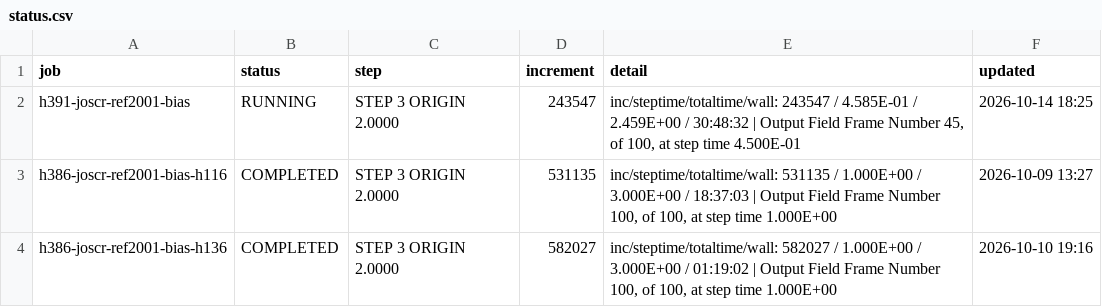
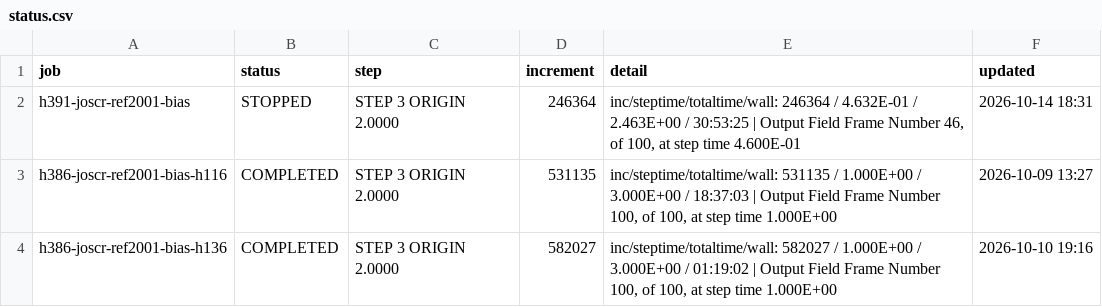
Before and after one commit to ChenYu-K/work_monitor, a CSV file: abaqus/rai/status.csv, drawn as a sheet.

```diff
--- a/abaqus/rai/status.csv
+++ b/abaqus/rai/status.csv
@@ -1,3 +1,3 @@
 "job","status","step","increment","detail","updated"
-"h391-joscr-ref2001-bias","RUNNING","STEP 3  ORIGIN 2.0000","243547","inc/steptime/totaltime/wall: 243547 / 4.585E-01 / 2.459E+00 / 30:48:32 | Output Field Frame Number    45, of    100, at step time 4.500E-01","2026-10-14 18:25"
+"h391-joscr-ref2001-bias","STOPPED","STEP 3  ORIGIN 2.0000","246364","inc/steptime/totaltime/wall: 246364 / 4.632E-01 / 2.463E+00 / 30:53:25 | Output Field Frame Number    46, of    100, at step time 4.600E-01","2026-10-14 18:31"
 "h386-joscr-ref2001-bias-h116","COMPLETED","STEP 3  ORIGIN 2.0000","531135","inc/steptime/totaltime/wall: 531135 / 1.000E+00 / 3.000E+00 / 18:37:03 | Output Field Frame Number   100, of    100, at step time 1.000E+00","2026-10-09 13:27"
```
Also changed, not shown: 3 other files.
